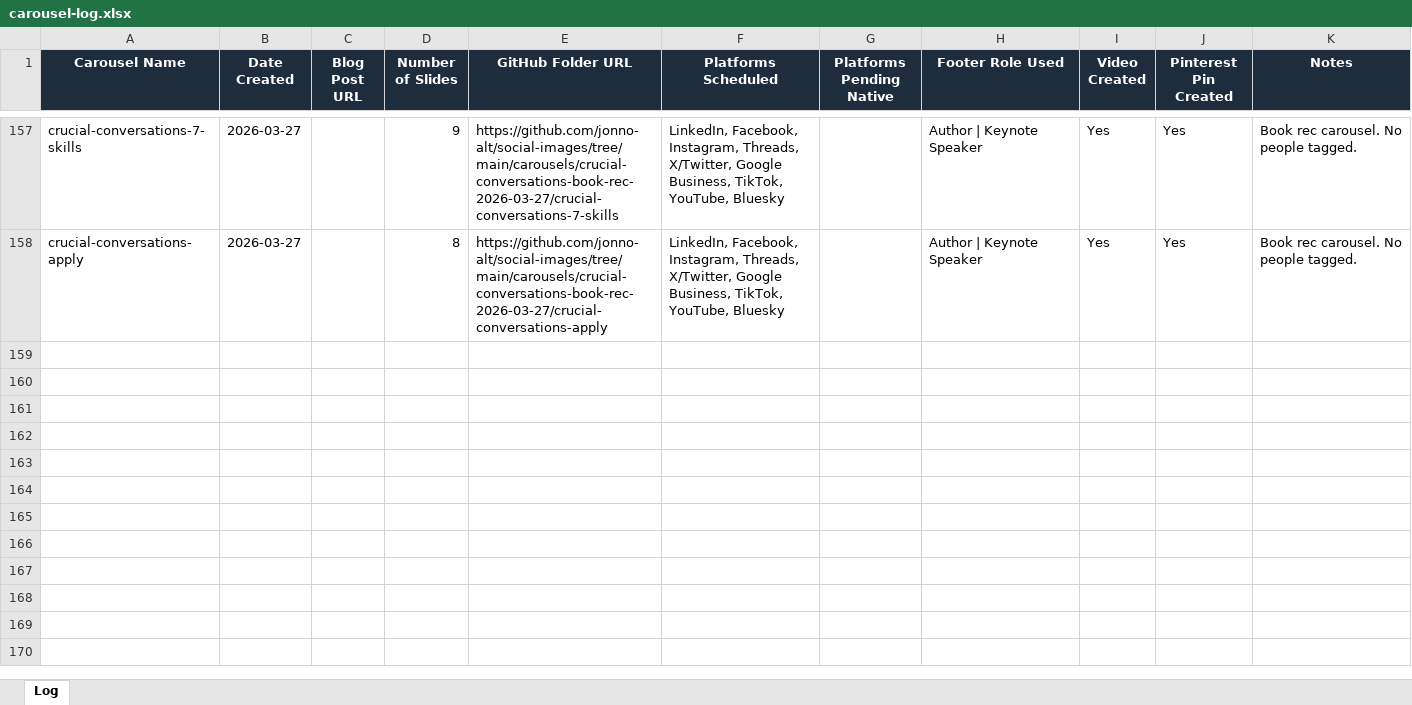
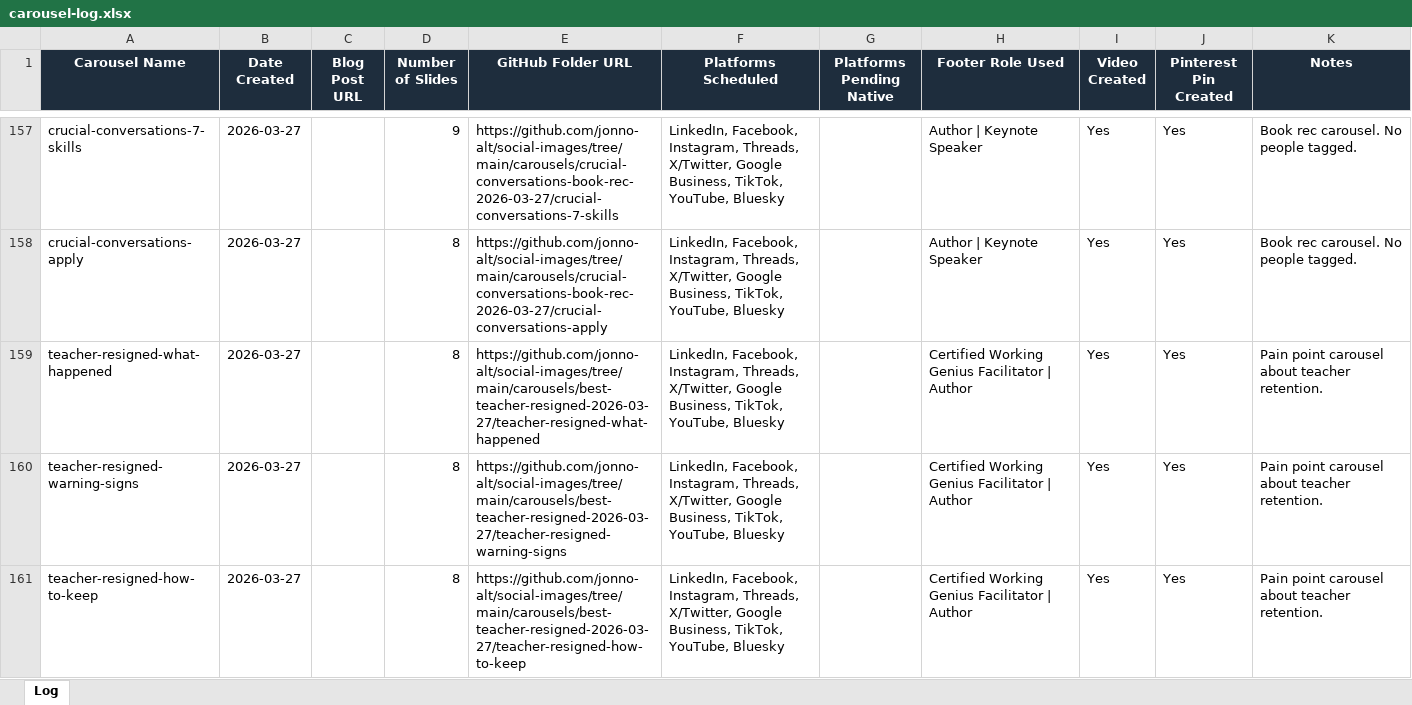
Before and after one commit to jonno-alt/social-images, an Excel workbook: data/carousel-workflow/carousel-log.xlsx, sheet Log, drawn as a sheet; only a part is shown, gaps mark what is left out; values as stored, in another font and other column widths than the file's, no borders; the diff names each change by its address in the sheet, - before the commit and + after, or states it on an @@ line.

```diff
--- a/data/carousel-workflow/carousel-log.xlsx (sheet Log)
+++ b/data/carousel-workflow/carousel-log.xlsx (sheet Log)
+row 159: teacher-resigned-what-happened | 2026-03-27 |  | 8 | https://github.com/jonno-alt/social-images/tree/main/carousels/best-teacher-resigned-2026-03-27/teacher-resigned-what-happened | LinkedIn, Facebook, Instagram, Threads, X/Twitter, Google Business, TikTok, YouTube, Bluesky |  | Certified Working Genius Facilitator | Author | Yes | Yes | Pain point carousel about teacher retention.
+row 160: teacher-resigned-warning-signs | 2026-03-27 |  | 8 | https://github.com/jonno-alt/social-images/tree/main/carousels/best-teacher-resigned-2026-03-27/teacher-resigned-warning-signs | LinkedIn, Facebook, Instagram, Threads, X/Twitter, Google Business, TikTok, YouTube, Bluesky |  | Certified Working Genius Facilitator | Author | Yes | Yes | Pain point carousel about teacher retention.
+row 161: teacher-resigned-how-to-keep | 2026-03-27 |  | 8 | https://github.com/jonno-alt/social-images/tree/main/carousels/best-teacher-resigned-2026-03-27/teacher-resigned-how-to-keep | LinkedIn, Facebook, Instagram, Threads, X/Twitter, Google Business, TikTok, YouTube, Bluesky |  | Certified Working Genius Facilitator | Author | Yes | Yes | Pain point carousel about teacher retention.
```
